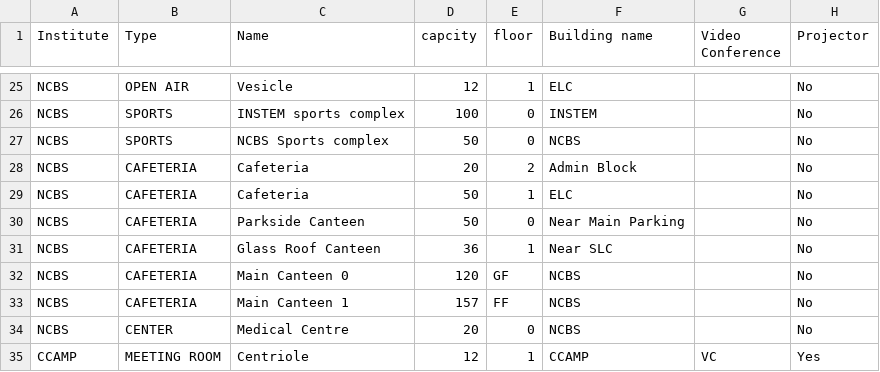
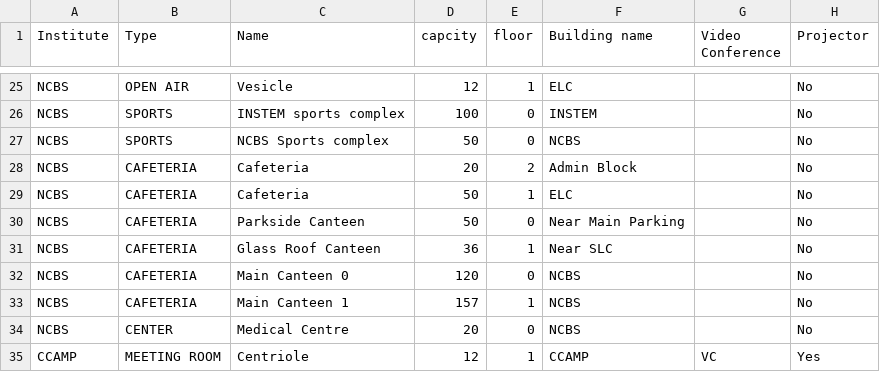
Before and after one commit to NCBSStudentForum/Hippo, a CSV file: db/venues.csv, drawn as a sheet; only a part is shown, gaps mark what is left out.

Commit message:
Fixed floor information

```diff
--- a/db/venues.csv
+++ b/db/venues.csv
@@ -31,4 +31,4 @@ NCBS,CAFETERIA, Parkside Canteen,50, 0, Near Main Parking,,No
 NCBS,CAFETERIA,Glass Roof Canteen,36, 1, Near SLC,,No
-NCBS,CAFETERIA,Main Canteen 0,120, GF, NCBS,,No
-NCBS,CAFETERIA,Main Canteen 1,157, FF, NCBS,,No
+NCBS,CAFETERIA,Main Canteen 0,120, 0, NCBS,,No
+NCBS,CAFETERIA,Main Canteen 1,157, 1, NCBS,,No
 NCBS,CENTER,Medical Centre,20, 0, NCBS,,No
```
Also changed, not shown: 1 other file.
